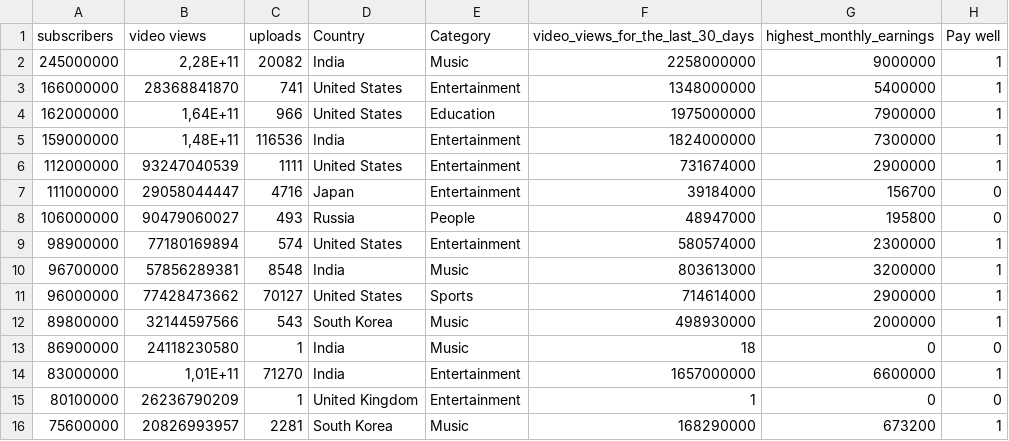
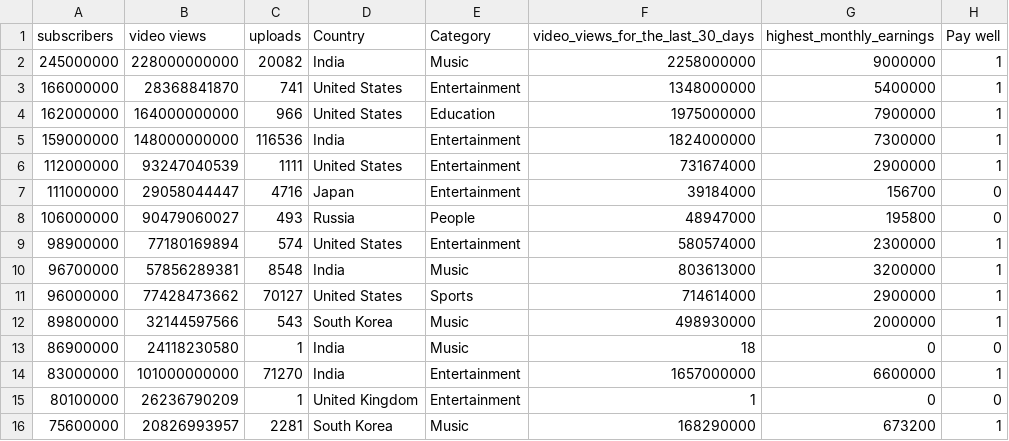
Before and after one commit to rodnav08/MVP_04, a CSV file: database/database_YT.csv, drawn as a sheet; only a part is shown.

Commit message:
Add files via upload

```diff
--- a/database/database_YT.csv
+++ b/database/database_YT.csv
@@ -1,6 +1,6 @@
 subscribers;video views;uploads;Country;Category;video_views_for_the_last_30_days;highest_monthly_earnings;Pay well
-245000000;2,28E+11;20082;India;Music;2258000000;9000000;1
+245000000;228000000000;20082;India;Music;2258000000;9000000;1
 166000000;28368841870;741;United States;Entertainment;1348000000;5400000;1
-162000000;1,64E+11;966;United States;Education;1975000000;7900000;1
-159000000;1,48E+11;116536;India;Entertainment;1824000000;7300000;1
+162000000;164000000000;966;United States;Education;1975000000;7900000;1
+159000000;148000000000;116536;India;Entertainment;1824000000;7300000;1
 112000000;93247040539;1111;United States;Entertainment;731674000;2900000;1
@@ -13,3 +13,3 @@ subscribers;video views;uploads;Country;Category;video_views_for_the_last_30_day
 86900000;24118230580;1;India;Music;18;0;0
-83000000;1,01E+11;71270;India;Entertainment;1657000000;6600000;1
+83000000;101000000000;71270;India;Entertainment;1657000000;6600000;1
 80100000;26236790209;1;United Kingdom;Entertainment;1;0;0
```
